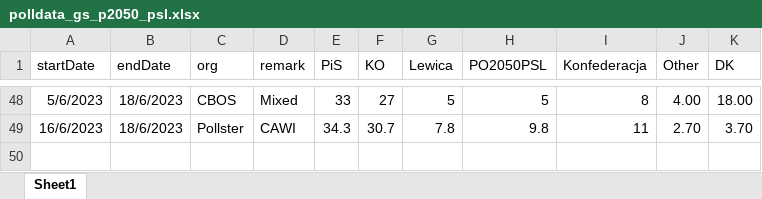
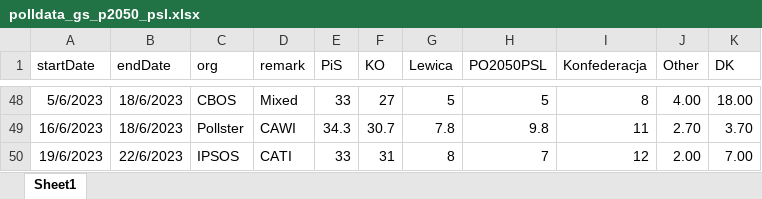
Before and after one commit to BDStanley/pooling-the-poles, an Excel workbook: polldata_gs_p2050_psl.xlsx, sheet Sheet1, drawn as a sheet; only a part is shown, gaps mark what is left out; values as stored, in another font and other column widths than the file's, no borders; charts and pictures not drawn; the diff names each change by its address in the sheet, - before the commit and + after, or states it on an @@ line.

```diff
--- a/polldata_gs_p2050_psl.xlsx (sheet Sheet1)
+++ b/polldata_gs_p2050_psl.xlsx (sheet Sheet1)
+row 50: 19/6/2023 | 22/6/2023 | IPSOS | CATI | 33 | 31 | 8 | 7 | 12 | 2.00 | 7.00
```
Also changed, not shown: polldata_gs.xlsx, 15 other files.
